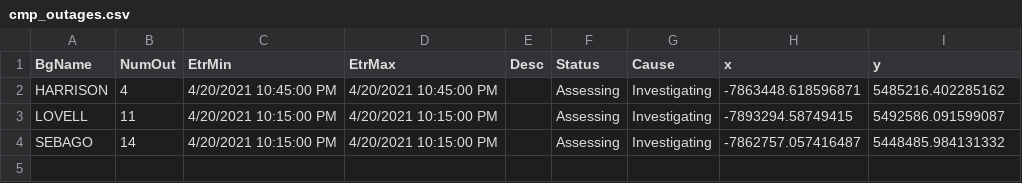
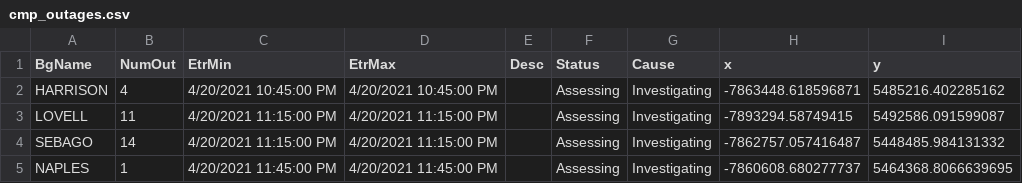
Before and after one commit to abkfenris/cmp-outages, a CSV file: cmp_outages.csv, drawn as a sheet.

```diff
--- a/cmp_outages.csv
+++ b/cmp_outages.csv
@@ -2,3 +2,4 @@ BgName,NumOut,EtrMin,EtrMax,Desc,Status,Cause,x,y
 HARRISON,4,4/20/2021 10:45:00 PM,4/20/2021 10:45:00 PM,,Assessing,Investigating,-7863448.618596871,5485216.402285162
-LOVELL,11,4/20/2021 10:15:00 PM,4/20/2021 10:15:00 PM,,Assessing,Investigating,-7893294.58749415,5492586.091599087
-SEBAGO,14,4/20/2021 10:15:00 PM,4/20/2021 10:15:00 PM,,Assessing,Investigating,-7862757.057416487,5448485.984131332
+LOVELL,11,4/20/2021 11:15:00 PM,4/20/2021 11:15:00 PM,,Assessing,Investigating,-7893294.58749415,5492586.091599087
+SEBAGO,14,4/20/2021 11:15:00 PM,4/20/2021 11:15:00 PM,,Assessing,Investigating,-7862757.057416487,5448485.984131332
+NAPLES,1,4/20/2021 11:45:00 PM,4/20/2021 11:45:00 PM,,Assessing,Investigating,-7860608.680277737,5464368.8066639695
```
